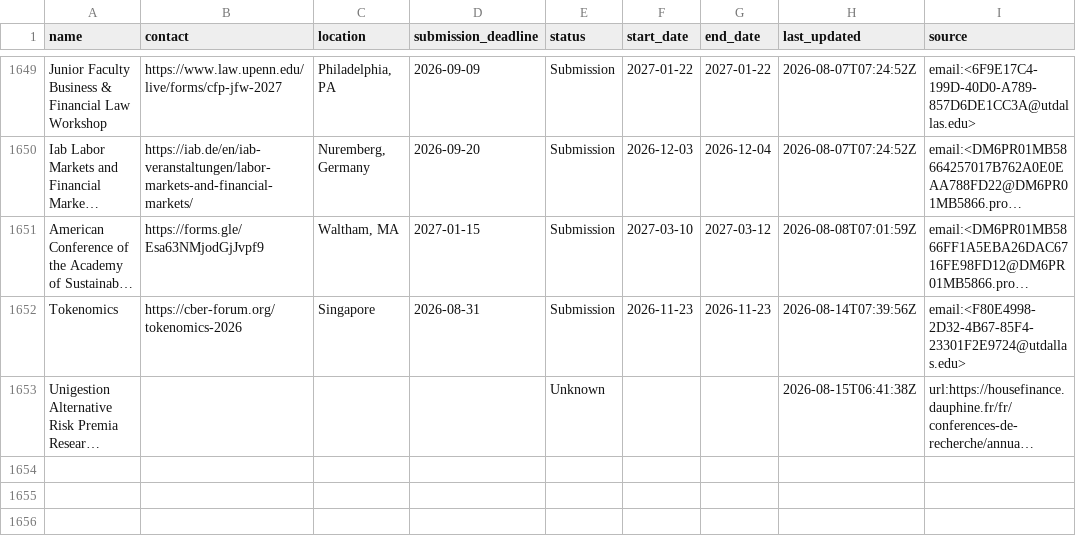
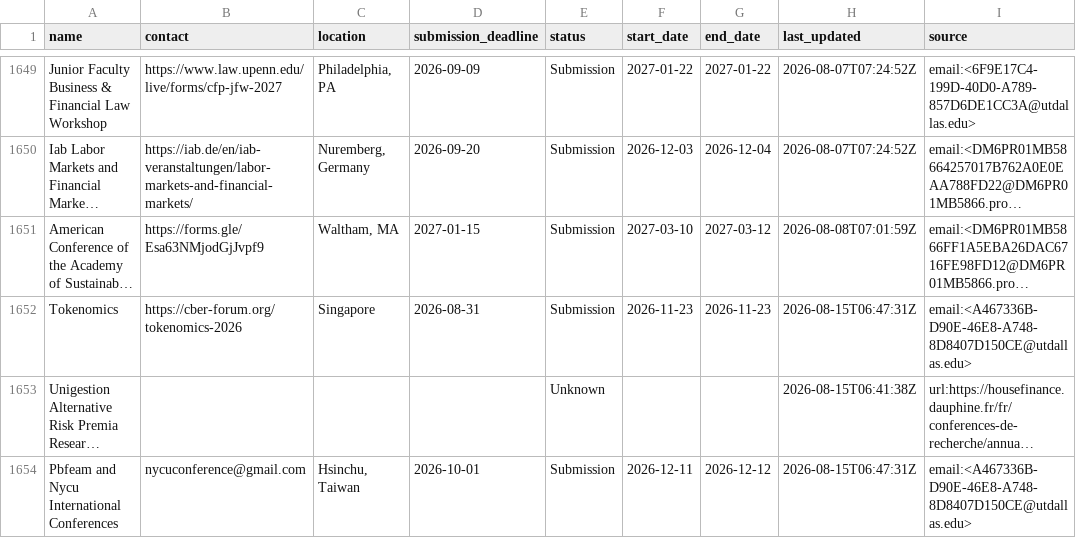
Before and after one commit to theaccountant-ab/Conference-Tracker, a CSV file: conferences.csv, drawn as a sheet; only a part is shown, gaps mark what is left out; long unchanged cells end in …; the diff covers the shown part only; the diff names each change by its address in the sheet, - before the commit and + after, or states it on an @@ line.

```diff
--- a/conferences.csv
+++ b/conferences.csv
-H1652 (last_updated): 2026-08-14T07:39:56Z
+H1652 (last_updated): 2026-08-15T06:47:31Z
-I1652 (source): email:<F80E4998-2D32-4B67-85F4-23301F2E9724@utdallas.edu>
+I1652 (source): email:<A467336B-D90E-46E8-A748-8D8407D150CE@utdallas.edu>
+row 1654: Pbfeam and Nycu International Conferences | nycuconference@gmail.com | Hsinchu, Taiwan | 2026-10-01 | Submission | 2026-12-11 | 2026-12-12 | 2026-08-15T06:47:31Z | email:<A467336B-D90E-46E8-A748-8D8407D150CE@utdallas.edu>
```
Also changed, not shown: 2 added rows and 28 edited cells elsewhere in this file, 1 other file.
